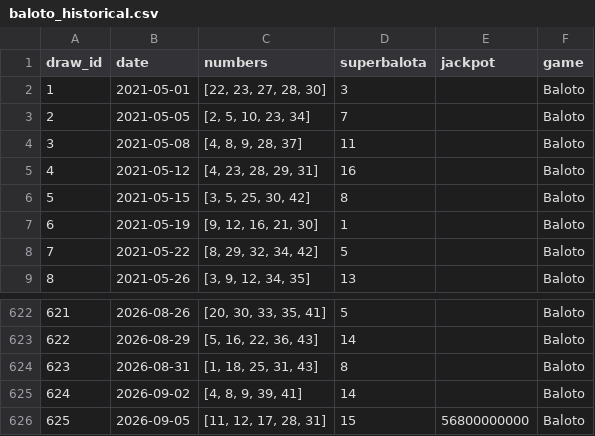
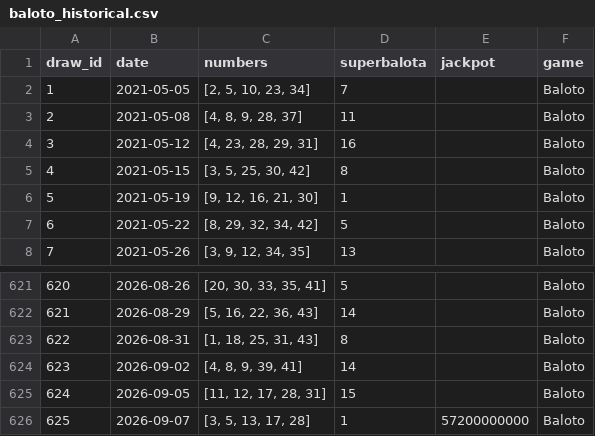
Before and after one commit to Cha0smagick/Baloto-oracle, a CSV file: data/raw/baloto_historical.csv, drawn as a sheet; only a part is shown, gaps mark what is left out; removed rows and columns are numbered as before the commit, all else as after; the diff names each change by its address in the sheet, - before the commit and + after, or states it on an @@ line.

```diff
--- a/data/raw/baloto_historical.csv
+++ b/data/raw/baloto_historical.csv
-row 2: 1 | 2021-05-01 | [22, 23, 27, 28, 30] | 3 |  | Baloto
@@ column A (draw_id) renumbered between rows 2 and 625 @@
-E625 (jackpot): 56800000000
+E625 (jackpot): (empty)
+row 626: 625 | 2026-09-07 | [3, 5, 13, 17, 28] | 1 | 57200000000 | Baloto
```
Also changed, not shown: data/raw/revancha_historical.csv, 5 other files.
